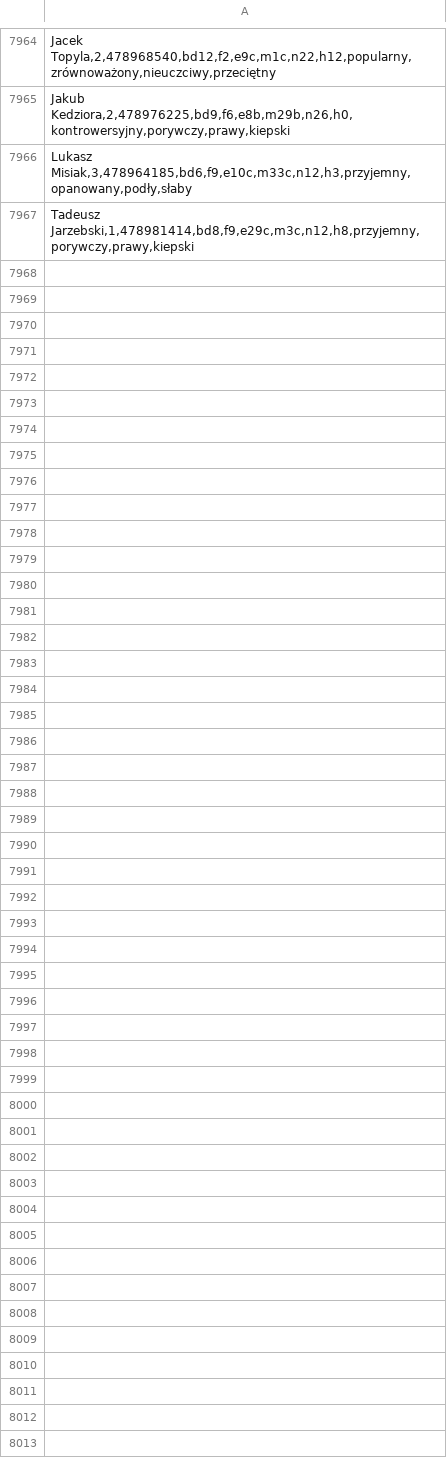
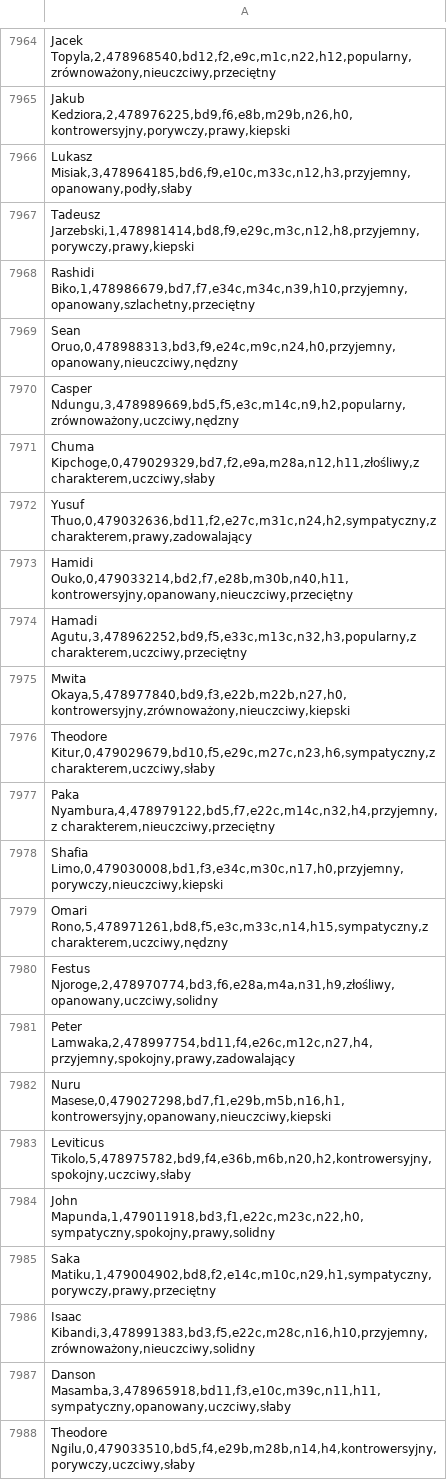
Before and after one commit to razor-blue/Hattrick_Scrapper, a CSV file: src/data/characters.csv, drawn as a sheet; only a part is shown, gaps mark what is left out; the diff names each change by its address in the sheet, - before the commit and + after, or states it on an @@ line.

Commit message:
fix bug in speciality data collector, now day of revealing speciality is not actualized along "since" variable during each update + db update

```diff
--- a/src/data/characters.csv
+++ b/src/data/characters.csv
+row 7968: Rashidi Biko,1,478986679,bd7,f7,e34c,m34c,n39,h10,przyjemny,opanowany,szlachetny,przeciętny
+row 7969: Sean Oruo,0,478988313,bd3,f9,e24c,m9c,n24,h0,przyjemny,opanowany,nieuczciwy,nędzny
+row 7970: Casper Ndungu,3,478989669,bd5,f5,e3c,m14c,n9,h2,popularny,zrównoważony,uczciwy,nędzny
+row 7971: Chuma Kipchoge,0,479029329,bd7,f2,e9a,m28a,n12,h11,złośliwy,z charakterem,uczciwy,słaby
+row 7972: Yusuf Thuo,0,479032636,bd11,f2,e27c,m31c,n24,h2,sympatyczny,z charakterem,prawy,zadowalający
+row 7973: Hamidi Ouko,0,479033214,bd2,f7,e28b,m30b,n40,h11,kontrowersyjny,opanowany,nieuczciwy,przeciętny
+row 7974: Hamadi Agutu,3,478962252,bd9,f5,e33c,m13c,n32,h3,popularny,z charakterem,uczciwy,przeciętny
+row 7975: Mwita Okaya,5,478977840,bd9,f3,e22b,m22b,n27,h0,kontrowersyjny,zrównoważony,nieuczciwy,kiepski
+row 7976: Theodore Kitur,0,479029679,bd10,f5,e29c,m27c,n23,h6,sympatyczny,z charakterem,uczciwy,słaby
+row 7977: Paka Nyambura,4,478979122,bd5,f7,e22c,m14c,n32,h4,przyjemny,z charakterem,nieuczciwy,przeciętny
+row 7978: Shafia Limo,0,479030008,bd1,f3,e34c,m30c,n17,h0,przyjemny,porywczy,nieuczciwy,kiepski
+row 7979: Omari Rono,5,478971261,bd8,f5,e3c,m33c,n14,h15,sympatyczny,z charakterem,uczciwy,nędzny
+row 7980: Festus Njoroge,2,478970774,bd3,f6,e28a,m4a,n31,h9,złośliwy,opanowany,uczciwy,solidny
+row 7981: Peter Lamwaka,2,478997754,bd11,f4,e26c,m12c,n27,h4,przyjemny,spokojny,prawy,zadowalający
+row 7982: Nuru Masese,0,479027298,bd7,f1,e29b,m5b,n16,h1,kontrowersyjny,opanowany,nieuczciwy,kiepski
+row 7983: Leviticus Tikolo,5,478975782,bd9,f4,e36b,m6b,n20,h2,kontrowersyjny,spokojny,uczciwy,słaby
+row 7984: John Mapunda,1,479011918,bd3,f1,e22c,m23c,n22,h0,sympatyczny,spokojny,prawy,solidny
+row 7985: Saka Matiku,1,479004902,bd8,f2,e14c,m10c,n29,h1,sympatyczny,porywczy,prawy,przeciętny
+row 7986: Isaac Kibandi,3,478991383,bd3,f5,e22c,m28c,n16,h10,przyjemny,zrównoważony,nieuczciwy,solidny
+row 7987: Danson Masamba,3,478965918,bd11,f3,e10c,m39c,n11,h11,sympatyczny,opanowany,uczciwy,słaby
+row 7988: Theodore Ngilu,0,479033510,bd5,f4,e29b,m28b,n14,h4,kontrowersyjny,porywczy,uczciwy,słaby
```
Also changed, not shown: src/data/FCB_youthPlayerDatabase.csv, src/data/Kenia_youthPlayerDatabase1-4L.csv, 4 other files.
